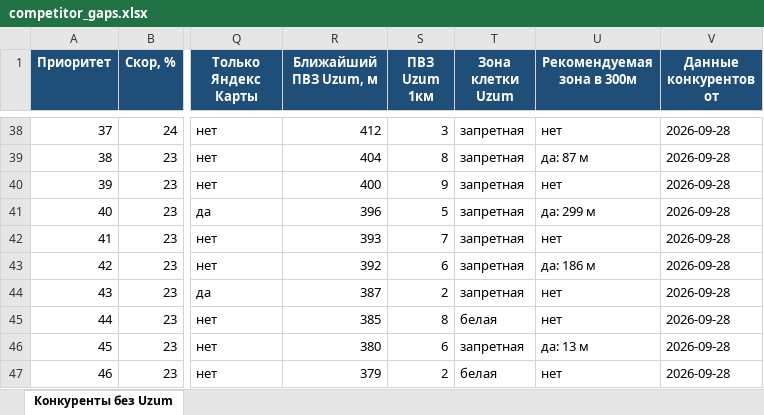
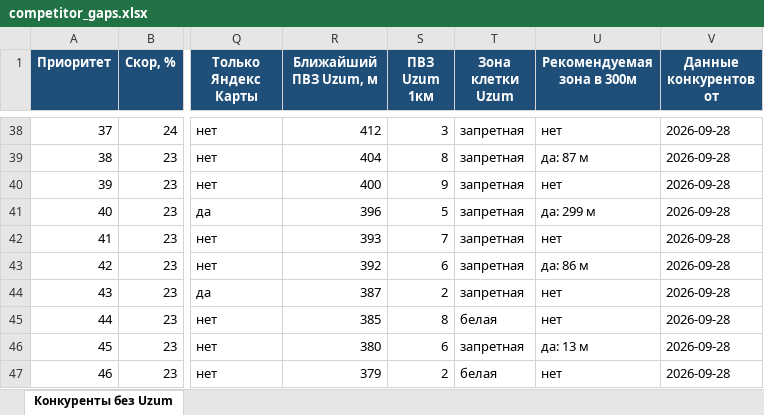
Before and after one commit to ivankorotaev777/map-, an Excel workbook: data/competitor_gaps.xlsx, sheet Конкуренты без Uzum, drawn as a sheet; only a part is shown, gaps mark what is left out; values as stored, in another font and other column widths than the file's, no borders; the diff covers the shown part only; the diff names each change by its address in the sheet, - before the commit and + after, or states it on an @@ line.

```diff
--- a/data/competitor_gaps.xlsx (sheet Конкуренты без Uzum)
+++ b/data/competitor_gaps.xlsx (sheet Конкуренты без Uzum)
-U43 (Рекомендуемая зона в 300м): да: 186 м
+U43 (Рекомендуемая зона в 300м): да: 86 м
```
Also changed, not shown: 11 edited cells elsewhere in this sheet, data/pvz_shortlist.xlsx, data/zhk_registry.xlsx, 5 other files.
